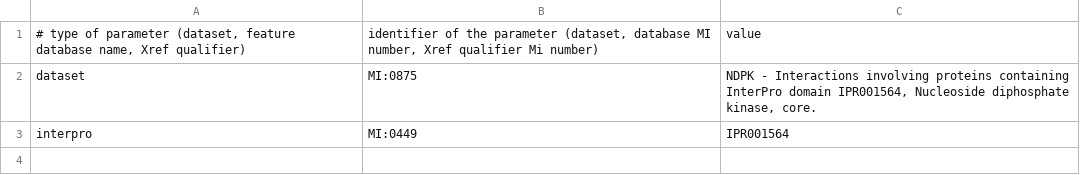
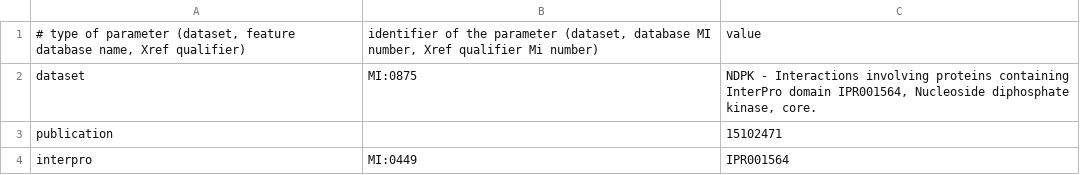
Before and after one commit to EBI-IntAct/intact-db-updates, a CSV file: src/main/resources/dataset/ndpk.csv, drawn as a sheet; the diff names each change by its address in the sheet, - before the commit and + after, or states it on an @@ line.

Commit message:
Added a publication restriction in ndpk.csv

```diff
--- a/src/main/resources/dataset/ndpk.csv
+++ b/src/main/resources/dataset/ndpk.csv
+row 3: publication |  | 15102471
```
